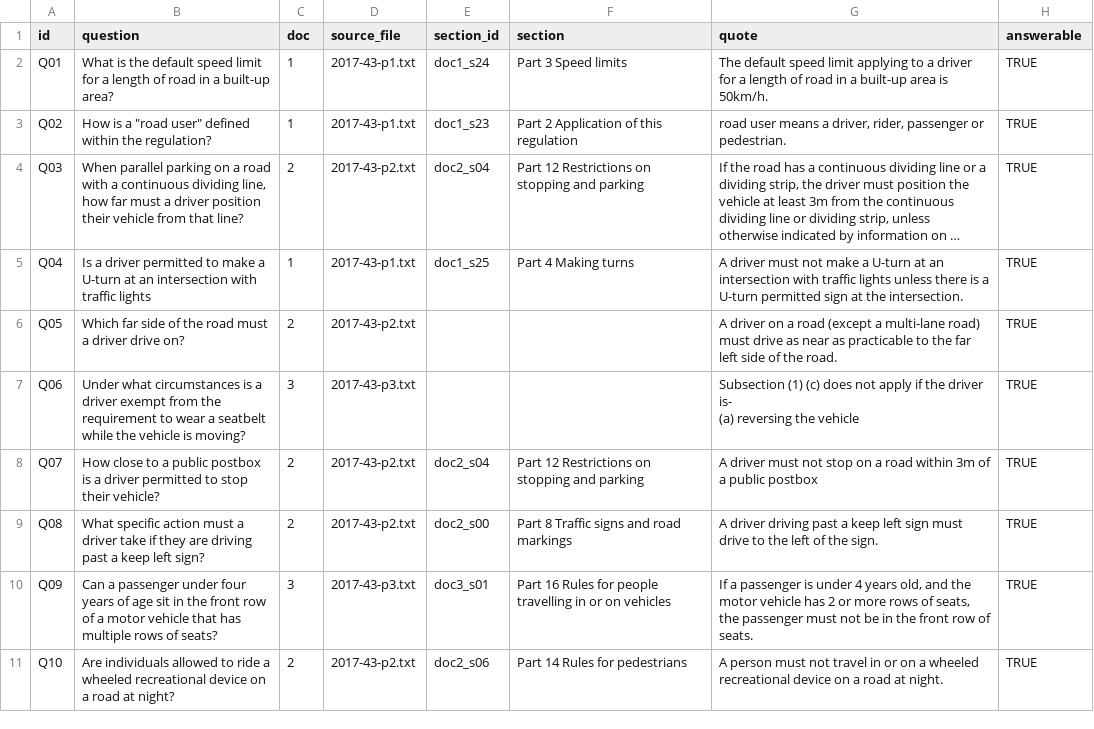
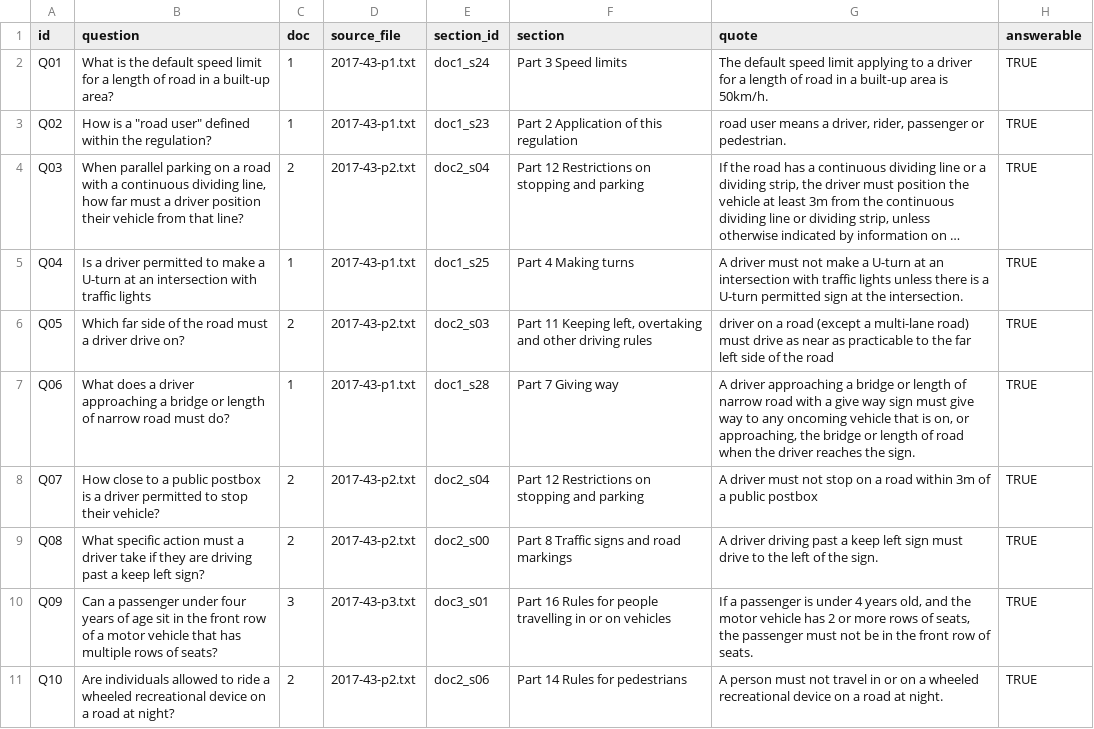
Before and after one commit to NhatHuyNguyen/3312605-dsts11523-final-project, a CSV file: part_b/gold/gold_questions.csv, drawn as a sheet; only a part is shown; long unchanged cells end in …; ↵ is a line break in a cell; the diff covers the shown part only; the diff names each change by its address in the sheet, - before the commit and + after, or states it on an @@ line.

Commit message:
change to questions without new lines

```diff
--- a/part_b/gold/gold_questions.csv
+++ b/part_b/gold/gold_questions.csv
-E6 (section_id): (empty)
+E6 (section_id): doc2_s03
-F6 (section): (empty)
+F6 (section): Part 11 Keeping left, overtaking and other driving rules
-G6 (quote): A driver on a road (except a multi-lane road) must drive as near as practicable to the far left side of the road.
+G6 (quote): driver on a road (except a multi-lane road) must drive as near as practicable to the far left side of the road
-B7 (question): Under what circumstances is a driver exempt from the requirement to wear a seatbelt while the vehicle is moving?
+B7 (question): What does a driver approaching a bridge or length of narrow road must do?
-C7 (doc): 3
+C7 (doc): 1
-D7 (source_file): 2017-43-p3.txt
+D7 (source_file): 2017-43-p1.txt
-E7 (section_id): (empty)
+E7 (section_id): doc1_s28
-F7 (section): (empty)
+F7 (section): Part 7 Giving way
-G7 (quote): Subsection (1) (c) does not apply if the driver is- ↵ (a) reversing the vehicle
+G7 (quote): A driver approaching a bridge or length of narrow road with a give way sign must give way to any oncoming vehicle that is on, or approaching, the bridge or length of road when the driver reaches the sign.
```
Also changed, not shown: 13 edited cells elsewhere in this file.
